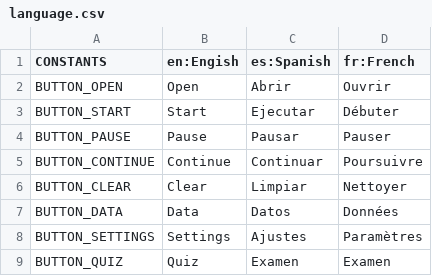
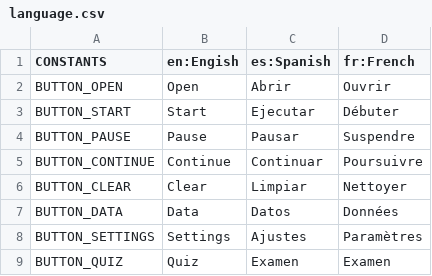
Before and after one commit to gcocce/valpopp, a CSV file: Valpopp/WebContent/strings/language.csv, drawn as a sheet; only a part is shown.

```diff
--- a/Valpopp/WebContent/strings/language.csv
+++ b/Valpopp/WebContent/strings/language.csv
@@ -3,3 +3,3 @@ BUTTON_OPEN;Open;Abrir;Ouvrir
 BUTTON_START;Start;Ejecutar;Débuter
-BUTTON_PAUSE;Pause;Pausar;Pauser
+BUTTON_PAUSE;Pause;Pausar;Suspendre
 BUTTON_CONTINUE;Continue;Continuar;Poursuivre
```
Also changed, not shown: 11 other files.
